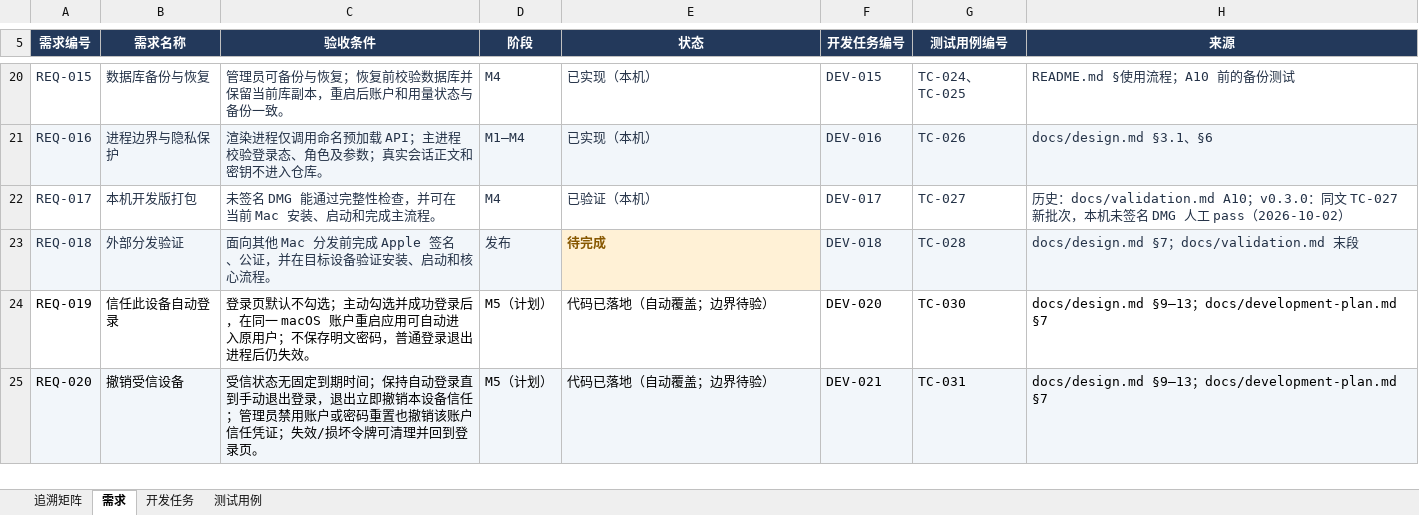
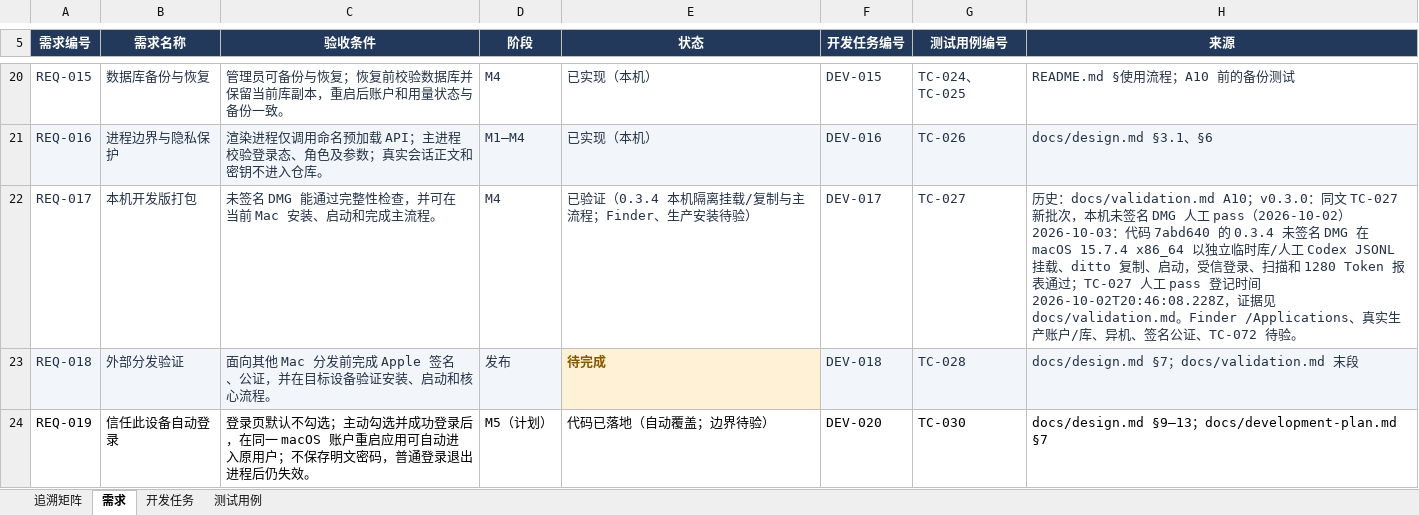
Before and after one commit to lzhe72/Token, an Excel workbook: outputs/20261002-token-docs/Token-需求开发测试追溯.xlsx, sheet 需求, drawn as a sheet; only a part is shown, gaps mark what is left out; the shorter side is filled out with more unchanged rows; values as stored, in another font and other column widths than the file's, no borders; ↵ is a line break in a cell; the diff names each change by its address in the sheet, - before the commit and + after, or states it on an @@ line.

```diff
--- a/outputs/20261002-token-docs/Token-需求开发测试追溯.xlsx (sheet 需求)
+++ b/outputs/20261002-token-docs/Token-需求开发测试追溯.xlsx (sheet 需求)
-E22 (状态): 已验证（本机）
+E22 (状态): 已验证（0.3.4 本机隔离挂载/复制与主流程；Finder、生产安装待验）
-H22 (来源): …2026-10-02）
+H22 (来源): …2026-10-02） ↵ 2026-10-03：代码 7abd640 的 0.3.4 未签名 DMG 在 macOS 15.7.4 x86_64 以独立临时库/人工 Codex JSONL 挂载、ditto 复制、启动，受信登录、扫描和 1280 Token 报表通过；TC-027 人工 pass 登记时间 2026-10-02T20:46:08.228Z，证据见 docs/validation.md。Finder /Applications、真实生产账户/库、异机、签名公证、TC-072 待验。
```
Also changed, not shown: sheet 测试用例, sheet 开发任务, sheet 追溯矩阵, 5 other files.
